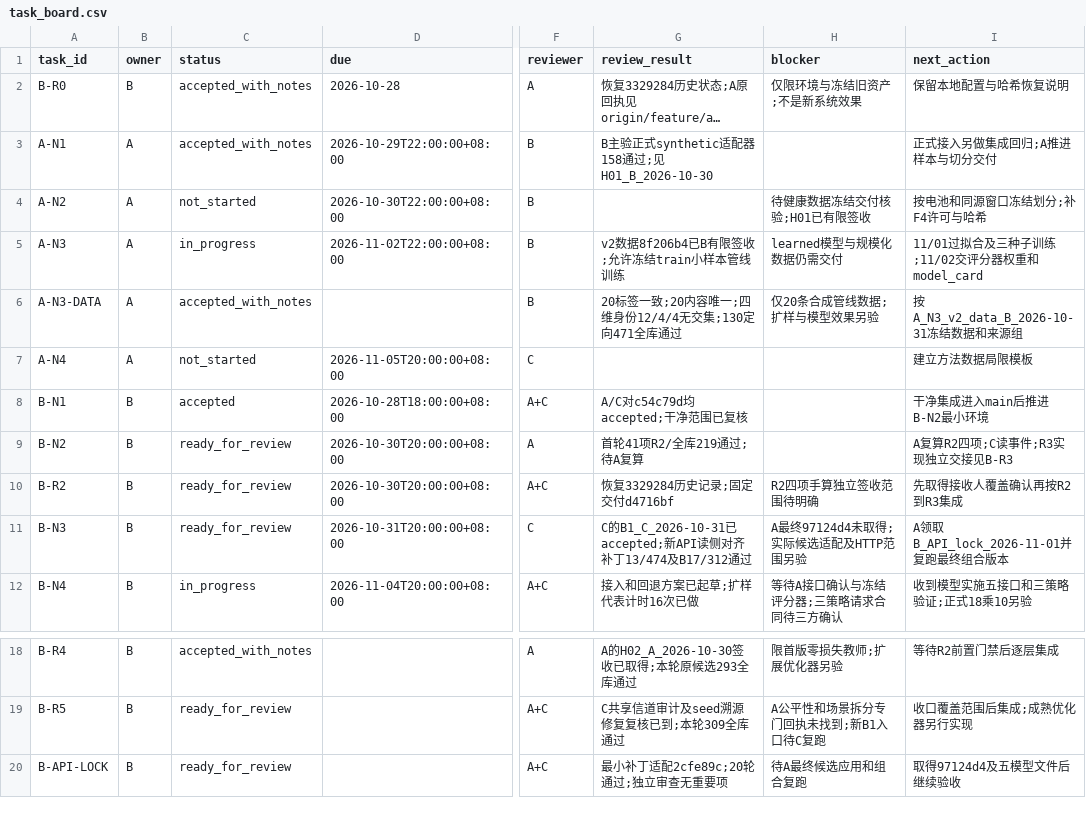
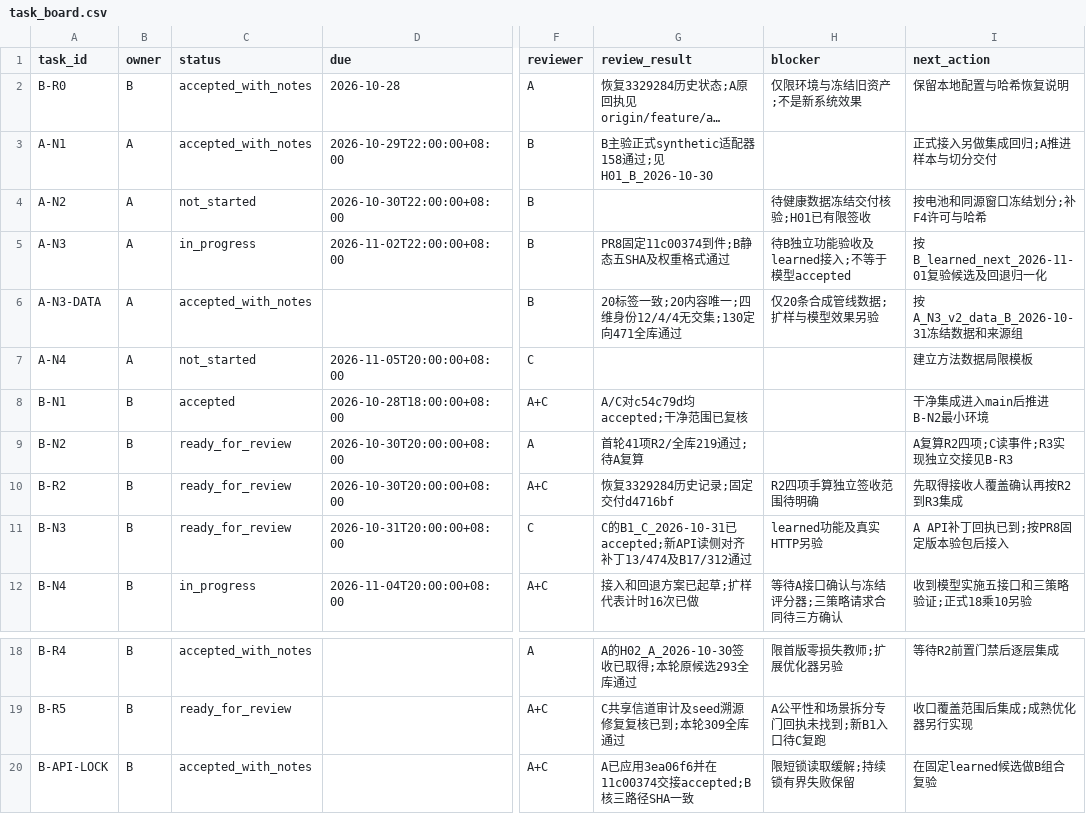
Before and after one commit to heiheiheiQIU/starlink-ai6g, a CSV file: docs/task_board.csv, drawn as a sheet; only a part is shown, gaps mark what is left out; long unchanged cells end in …; the diff names each change by its address in the sheet, - before the commit and + after, or states it on an @@ line.

Commit message:
docs(B): receive learned PR8 package and prepare fixed-candidate review

```diff
--- a/docs/task_board.csv
+++ b/docs/task_board.csv
-G5 (review_result): v2数据8f206b4已B有限签收;允许冻结train小样本管线训练
+G5 (review_result): PR8固定11c00374到件;B静态五SHA及权重格式通过
-H5 (blocker): learned模型与规模化数据仍需交付
+H5 (blocker): 待B独立功能验收及learned接入;不等于模型accepted
-I5 (next_action): 11/01过拟合及三种子训练;11/02交评分器权重和model_card
+I5 (next_action): 按B_learned_next_2026-11-01复验候选及回退归一化
-H11 (blocker): A最终97124d4未取得;实际候选适配及HTTP范围另验
+H11 (blocker): learned功能及真实HTTP另验
-I11 (next_action): A领取B_API_lock_2026-11-01并复跑最终组合版本
+I11 (next_action): A API补丁回执已到;按PR8固定版本验包后接入
-C20 (status): ready_for_review
+C20 (status): accepted_with_notes
-G20 (review_result): 最小补丁适配2cfe89c;20轮通过;独立审查无重要项
+G20 (review_result): A已应用3ea06f6并在11c00374交接accepted;B核三路径SHA一致
-H20 (blocker): 待A最终候选应用和组合复跑
+H20 (blocker): 限短锁读取缓解;持续锁有界失败保留
-I20 (next_action): 取得97124d4及五模型文件后继续验收
+I20 (next_action): 在固定learned候选做B组合复验
```
Also changed, not shown: 5 other files.
